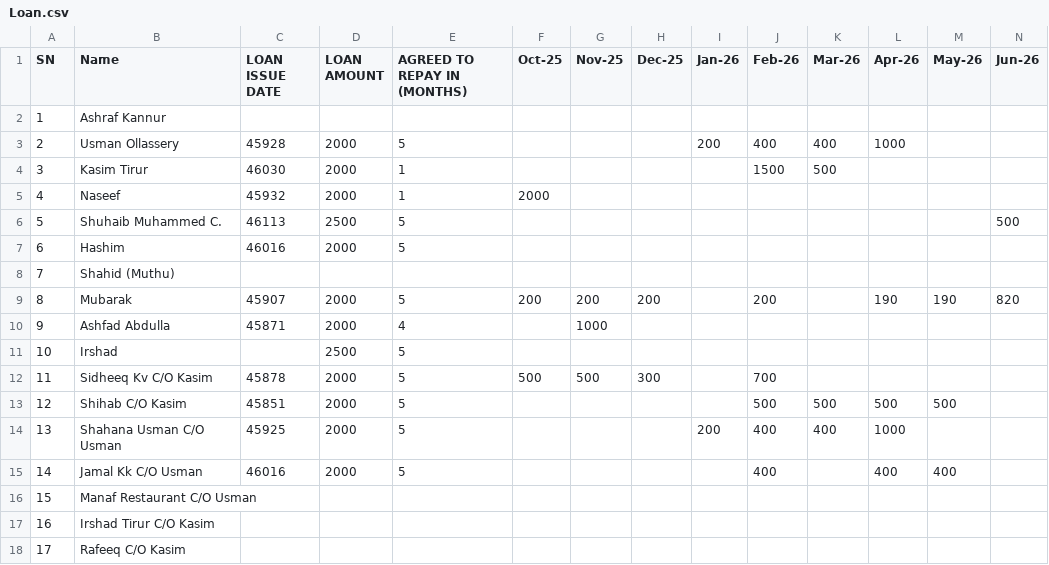
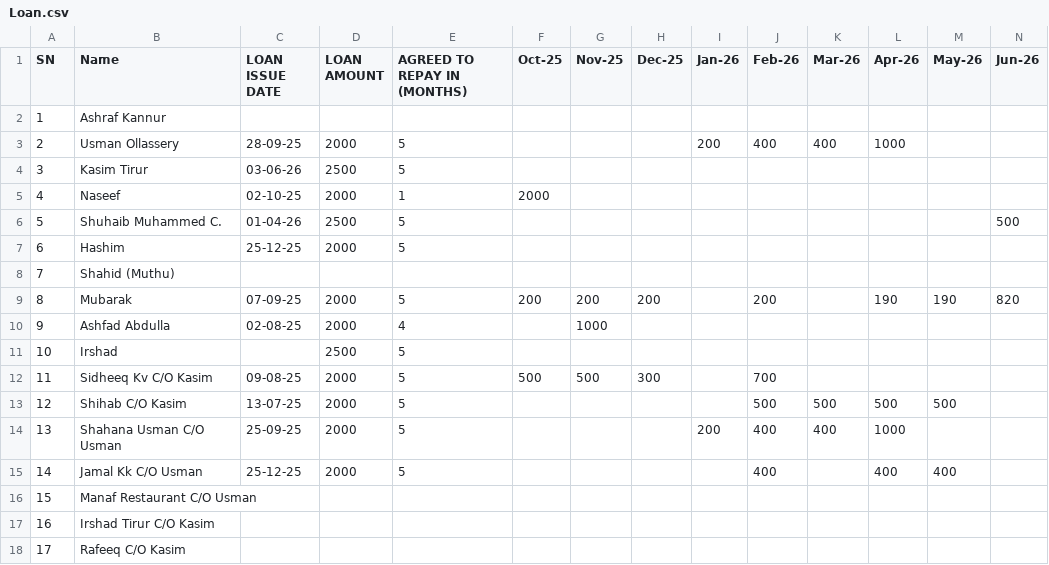
Before and after one commit to inventory-choco/avadhi-nidhi-v2, a CSV file: Loan.csv, drawn as a sheet.

Commit message:
Update Loan.csv

```diff
--- a/Loan.csv
+++ b/Loan.csv
@@ -2,15 +2,15 @@ SN,Name,LOAN ISSUE DATE,LOAN AMOUNT,AGREED TO REPAY IN (MONTHS),Oct-25,Nov-25,De
 1,Ashraf Kannur,,,,,,,,,,,,
-2,Usman Ollassery,45928,2000,5,,,,200,400,400,1000,,
-3,Kasim Tirur,46030,2000,1,,,,,1500,500,,,
-4,Naseef,45932,2000,1,2000,,,,,,,,
-5,Shuhaib Muhammed C.,46113,2500,5,,,,,,,,,500
-6,Hashim,46016,2000,5,,,,,,,,,
+2,Usman Ollassery,28-09-25,2000,5,,,,200,400,400,1000,,
+3,Kasim Tirur,03-06-26,2500,5,,,,,,,,,
+4,Naseef,02-10-25,2000,1,2000,,,,,,,,
+5,Shuhaib Muhammed C.,01-04-26,2500,5,,,,,,,,,500
+6,Hashim,25-12-25,2000,5,,,,,,,,,
 7,Shahid (Muthu),,,,,,,,,,,,
-8,Mubarak,45907,2000,5,200,200,200,,200,,190,190,820
-9,Ashfad Abdulla,45871,2000,4,,1000,,,,,,,
+8,Mubarak,07-09-25,2000,5,200,200,200,,200,,190,190,820
+9,Ashfad Abdulla,02-08-25,2000,4,,1000,,,,,,,
 10,Irshad,,2500,5,,,,,,,,,
-11,Sidheeq Kv C/O Kasim,45878,2000,5,500,500,300,,700,,,,
-12,Shihab C/O Kasim,45851,2000,5,,,,,500,500,500,500,
-13,Shahana Usman C/O Usman,45925,2000,5,,,,200,400,400,1000,,
-14,Jamal Kk C/O Usman,46016,2000,5,,,,,400,,400,400,
+11,Sidheeq Kv C/O Kasim,09-08-25,2000,5,500,500,300,,700,,,,
+12,Shihab C/O Kasim,13-07-25,2000,5,,,,,500,500,500,500,
+13,Shahana Usman C/O Usman,25-09-25,2000,5,,,,200,400,400,1000,,
+14,Jamal Kk C/O Usman,25-12-25,2000,5,,,,,400,,400,400,
 15,Manaf Restaurant C/O Usman,,,,,,,,,,,,
```
